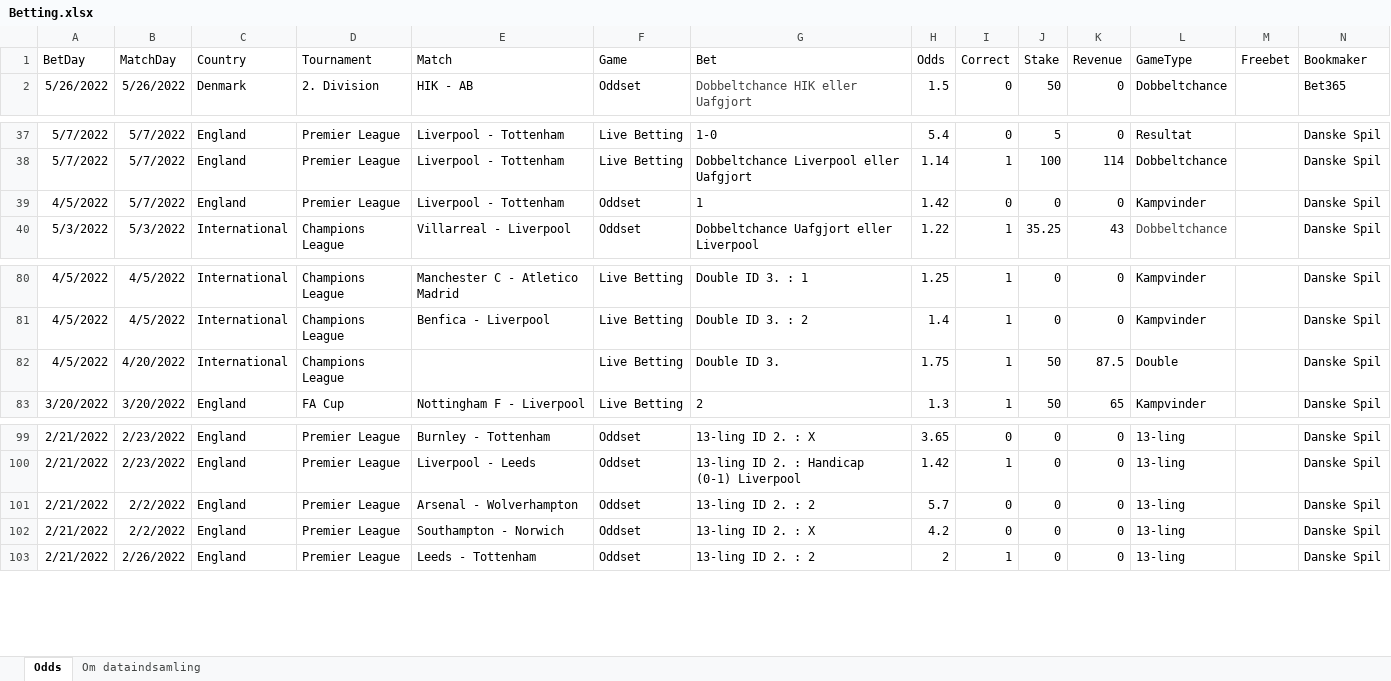
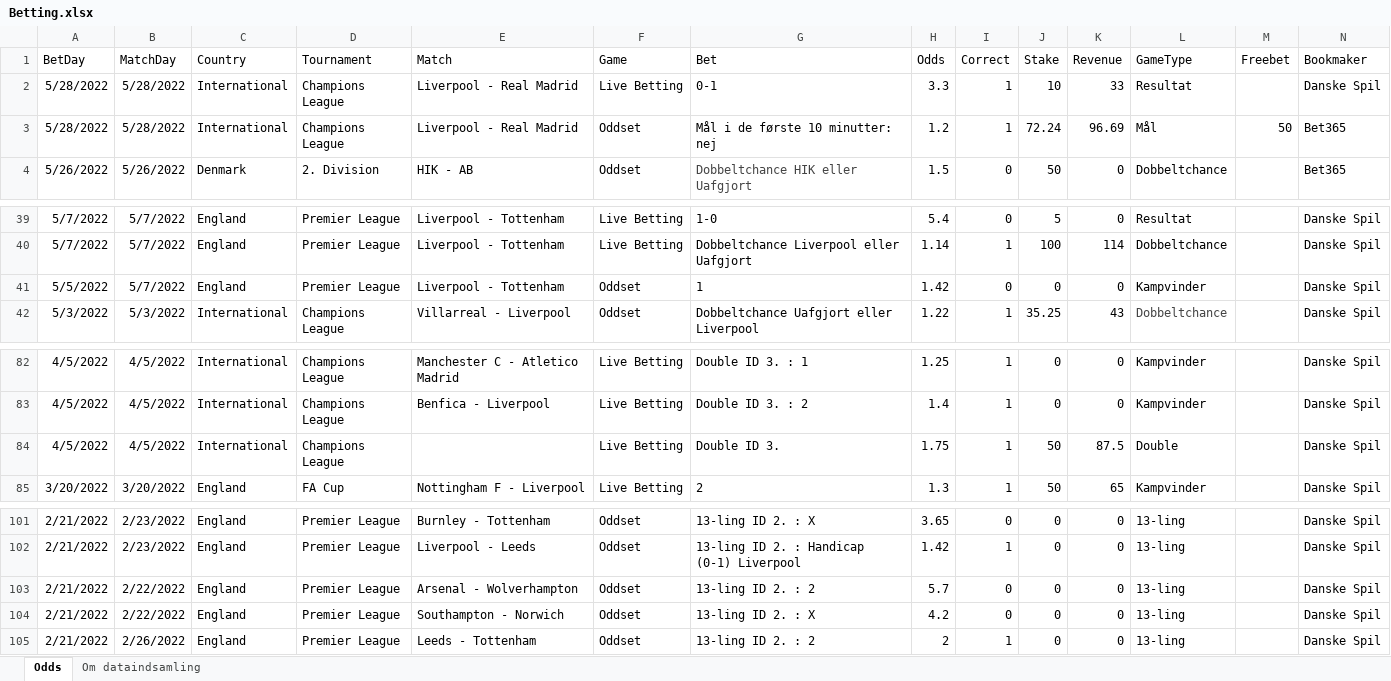
Before and after one commit to kristian-bak/betting, an Excel workbook: inst/data/Betting.xlsx, sheet Odds, drawn as a sheet; only a part is shown, gaps mark what is left out; values as stored, in another font and other column widths than the file's, no borders; addresses are those after the commit; the diff names each change by its address in the sheet, - before the commit and + after, or states it on an @@ line.

Commit message:
Adding earning tab for days between betday and matchday

```diff
--- a/inst/data/Betting.xlsx (sheet Odds)
+++ b/inst/data/Betting.xlsx (sheet Odds)
+row 2: 5/28/2022 | 5/28/2022 | International | Champions League | Liverpool - Real Madrid | Live Betting | 0-1 | 3.3 | 1 | 10 | 33 | Resultat |  | Danske Spil
+row 3: 5/28/2022 | 5/28/2022 | International | Champions League | Liverpool - Real Madrid | Oddset | Mål i de første 10 minutter: nej | 1.2 | 1 | 72.24 | 96.69 | Mål | 50 | Bet365
-A41 (BetDay): 4/5/2022
+A41 (BetDay): 5/5/2022
-B84 (MatchDay): 4/20/2022
+B84 (MatchDay): 4/5/2022
-B103:B104 (MatchDay): 2/2/2022
+B103:B104 (MatchDay): 2/22/2022
```
Also changed, not shown: formulas that keep their value, 9 other files.
